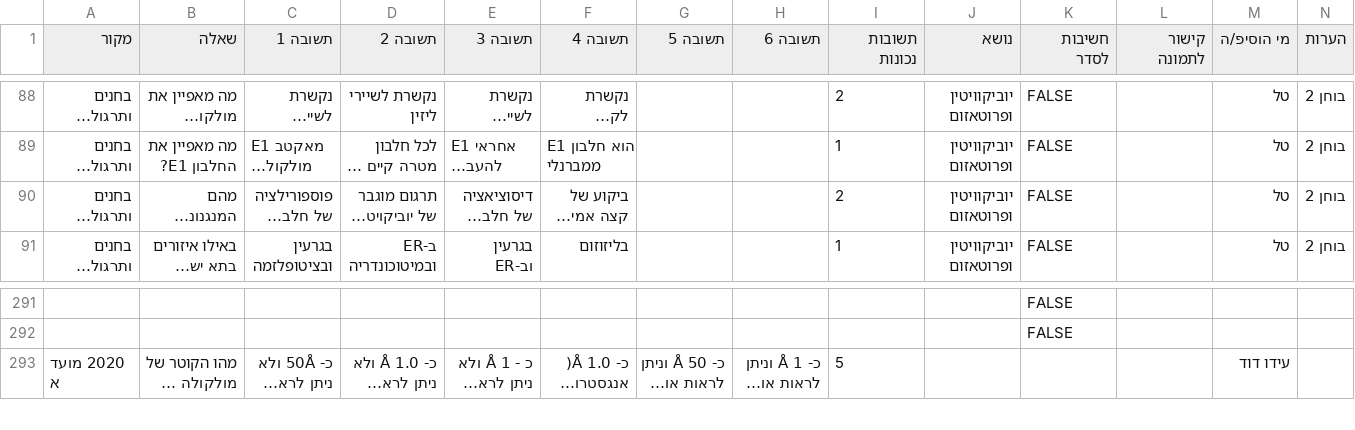
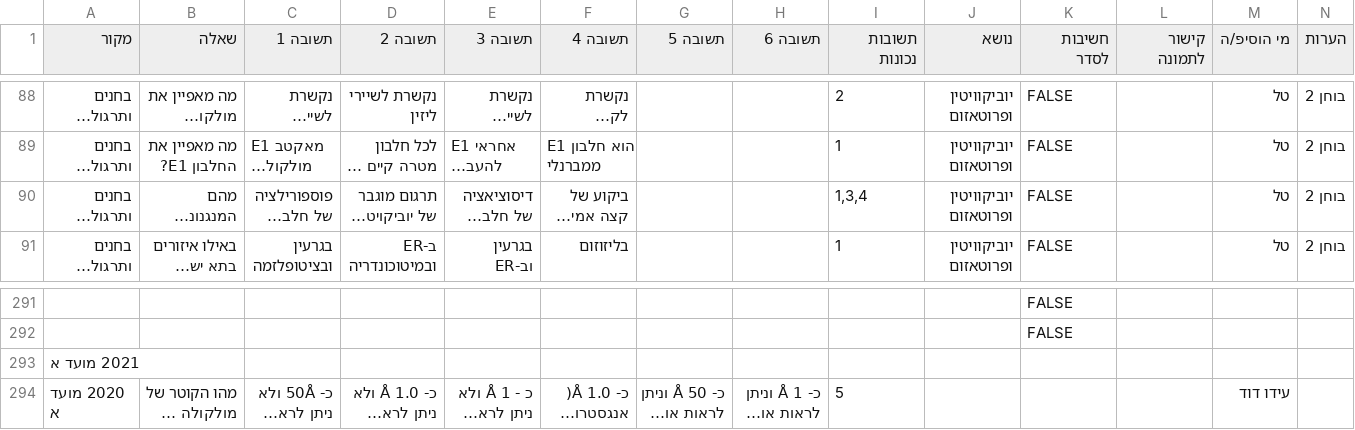
Before and after one commit to ramti/quiz, a CSV file: data/questions-biocell.csv, drawn as a sheet; only a part is shown, gaps mark what is left out; long unchanged cells end in …; the diff names each change by its address in the sheet, - before the commit and + after, or states it on an @@ line.

Commit message:
Updated questions

```diff
--- a/data/questions-biocell.csv
+++ b/data/questions-biocell.csv
-I90 (תשובות נכונות): 2
+I90 (תשובות נכונות): 1,3,4
+row 293: 2021 מועד א
```
